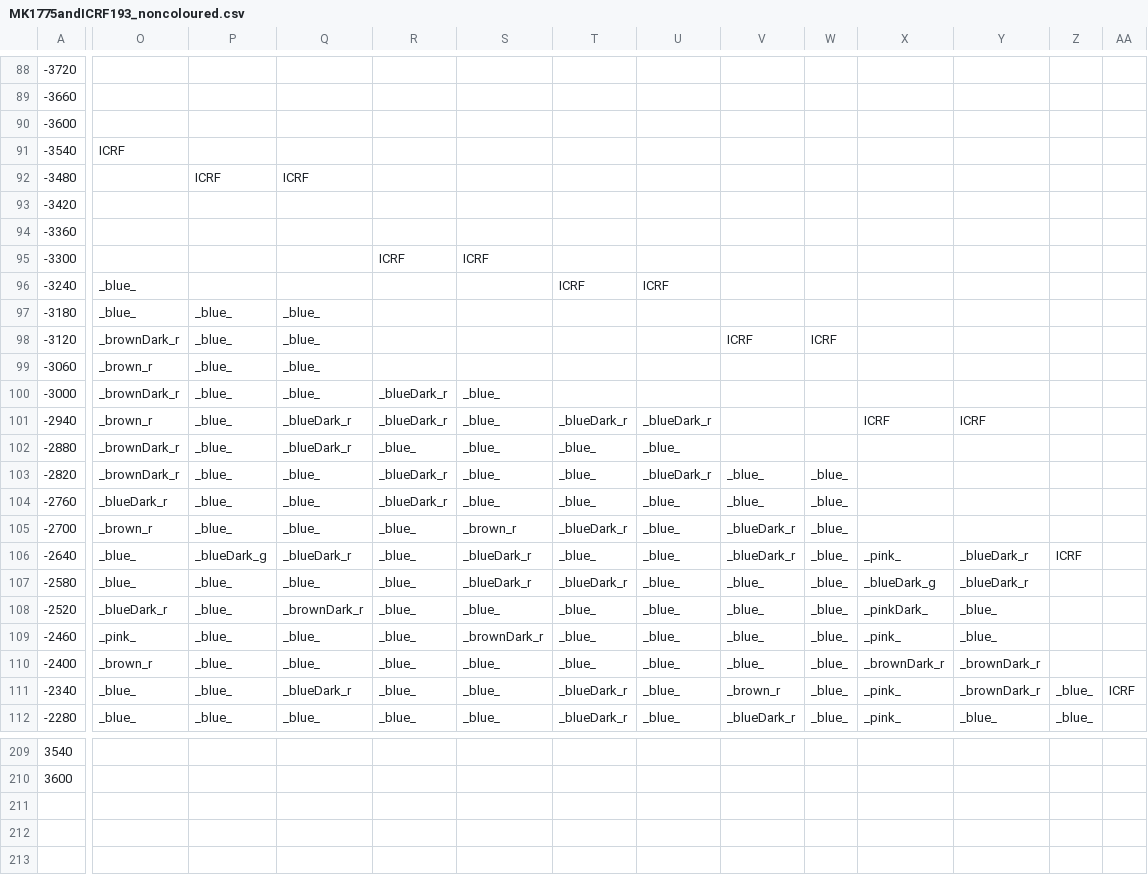
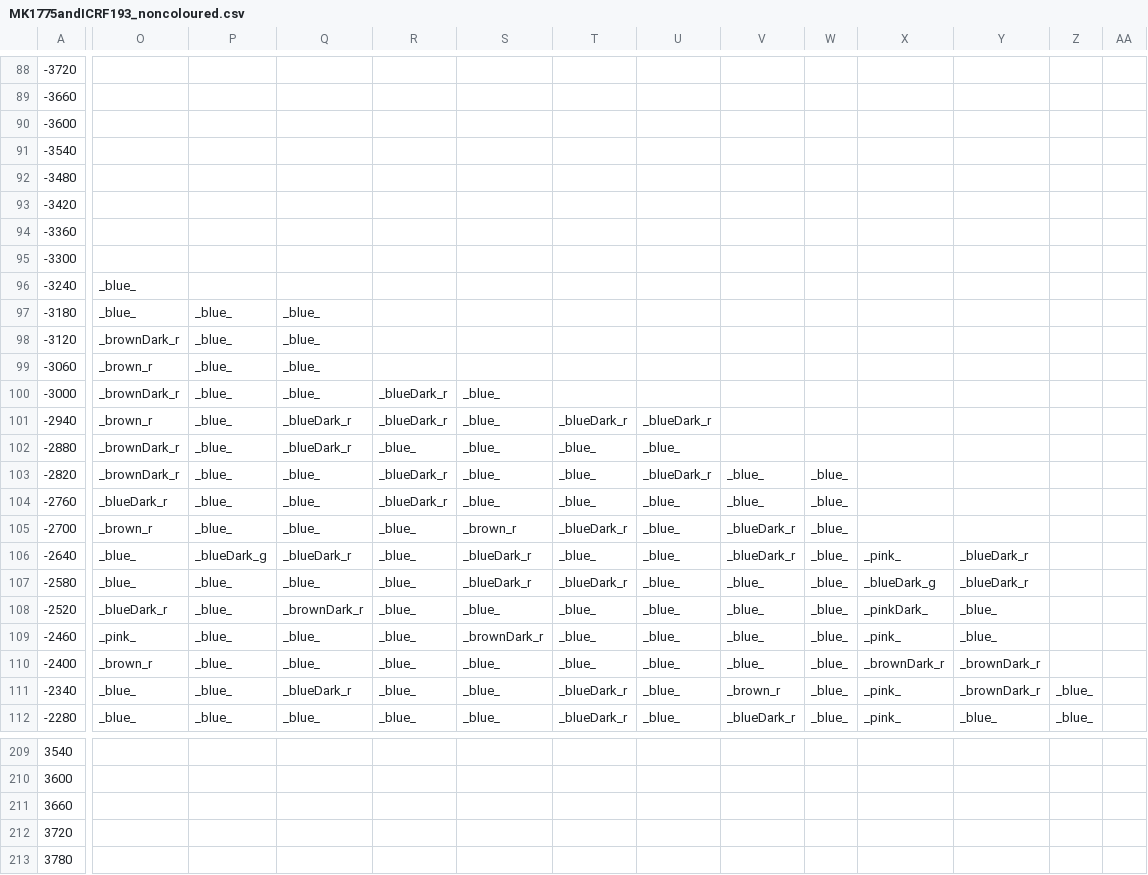
Before and after one commit to bartongroup/MG_ChromCom, a CSV file: data/MK1775andICRF193_noncoloured.csv, drawn as a sheet; only a part is shown, gaps mark what is left out; rows hold the shown columns only; the diff covers the shown part only; the diff names each change by its address in the sheet, - before the commit and + after, or states it on an @@ line.

Commit message:
Corrected MK1775andICRF193 data file

```diff
--- a/data/MK1775andICRF193_noncoloured.csv
+++ b/data/MK1775andICRF193_noncoloured.csv
-O91: ICRF
+O91: (empty)
-P92: ICRF
+P92: (empty)
-Q92: ICRF
+Q92: (empty)
-R95: ICRF
+R95: (empty)
-S95: ICRF
+S95: (empty)
-T96: ICRF
+T96: (empty)
-U96: ICRF
+U96: (empty)
-V98: ICRF
+V98: (empty)
-W98: ICRF
+W98: (empty)
-X101: ICRF
+X101: (empty)
-Y101: ICRF
+Y101: (empty)
-Z106: ICRF
+Z106: (empty)
-AA111: ICRF
+AA111: (empty)
+row 211: 3660
+row 212: 3720
+row 213: 3780
```
Also changed, not shown: 11 edited cells elsewhere in this file, 1 other file.
